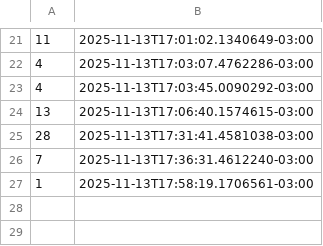
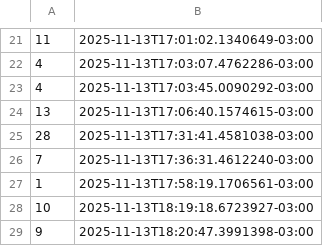
Before and after one commit to Real-Games-Studio/CCXP_HelloKittyPinball, a CSV file: CCXP_HelloKittyPinball/Assets/StreamingAssets/scoredata.csv, drawn as a sheet; only a part is shown, gaps mark what is left out; the diff names each change by its address in the sheet, - before the commit and + after, or states it on an @@ line.

```diff
--- a/CCXP_HelloKittyPinball/Assets/StreamingAssets/scoredata.csv
+++ b/CCXP_HelloKittyPinball/Assets/StreamingAssets/scoredata.csv
+row 28: 10 | 2025-11-13T18:19:18.6723927-03:00
+row 29: 9 | 2025-11-13T18:20:47.3991398-03:00
```
Also changed, not shown: 4 other files.
